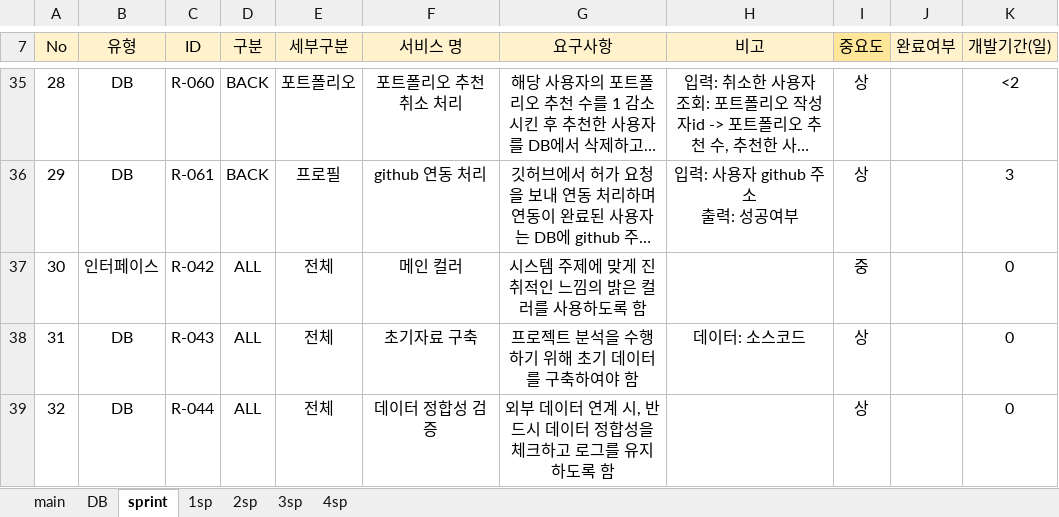
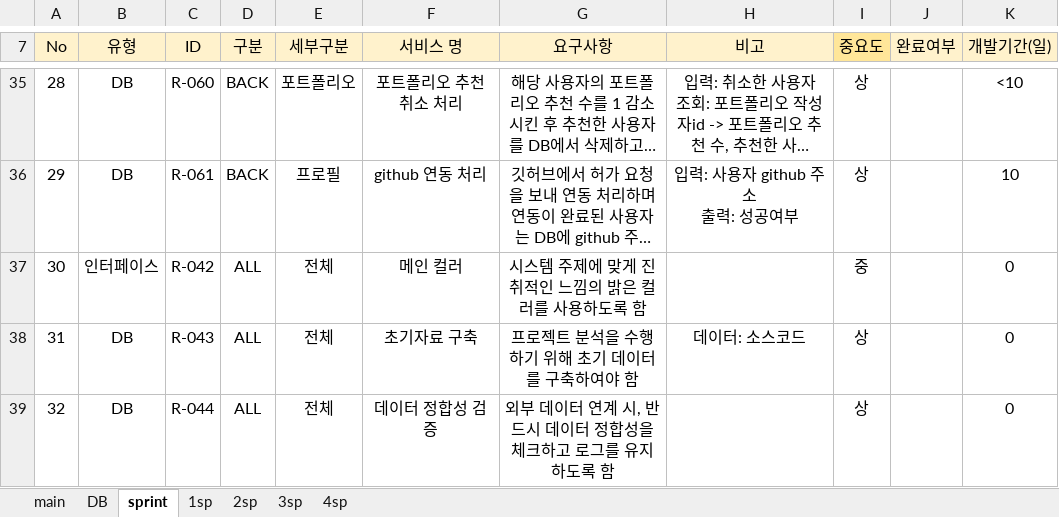
Before and after one commit to kpuce2022CD/Centum, an Excel workbook: document/요구사항 정의서.xlsm, sheet sprint, drawn as a sheet; only a part is shown, gaps mark what is left out; long unchanged cells end in …; values as stored, in another font and other column widths than the file's, no borders; charts and pictures not drawn; the diff covers the shown part only; the diff names each change by its address in the sheet, - before the commit and + after, or states it on an @@ line.

```diff
--- a/document/요구사항 정의서.xlsm (sheet sprint)
+++ b/document/요구사항 정의서.xlsm (sheet sprint)
-K35 (개발기간(일)): <2
+K35 (개발기간(일)): <10
-K36 (개발기간(일)): 3
+K36 (개발기간(일)): 10
```
Also changed, not shown: 27 edited cells elsewhere in this sheet, sheet 1sp.
